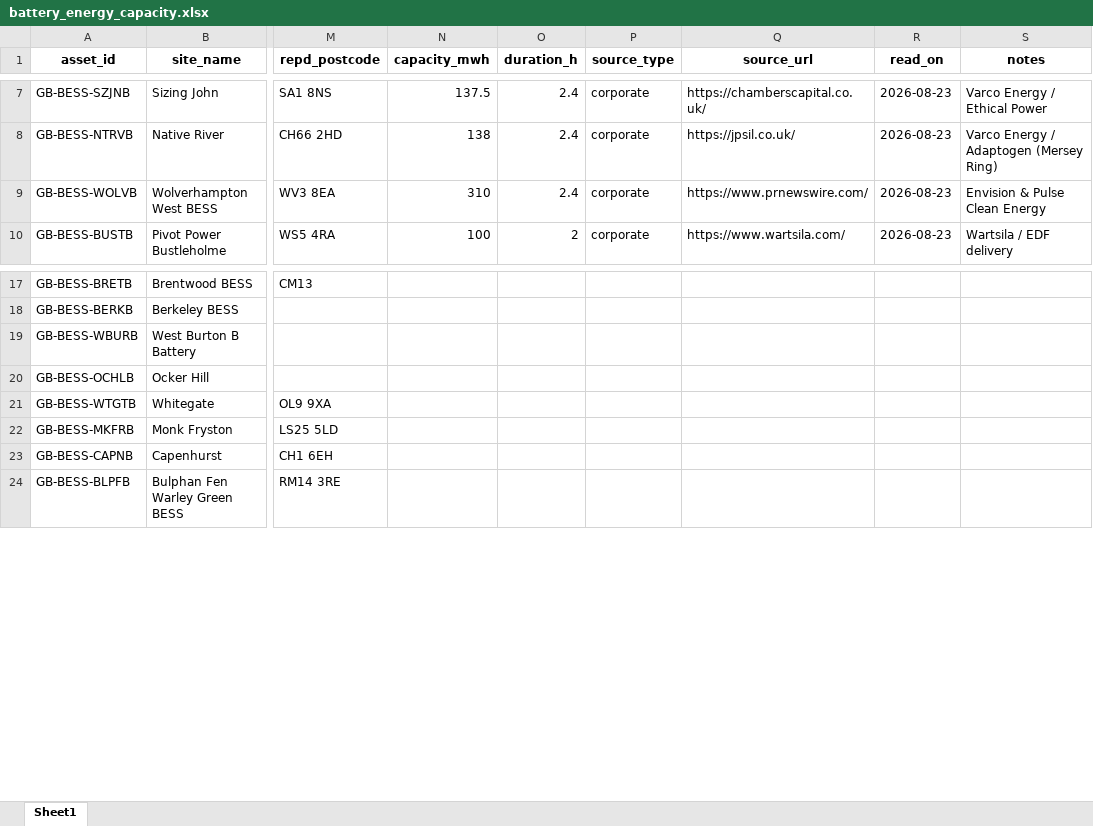
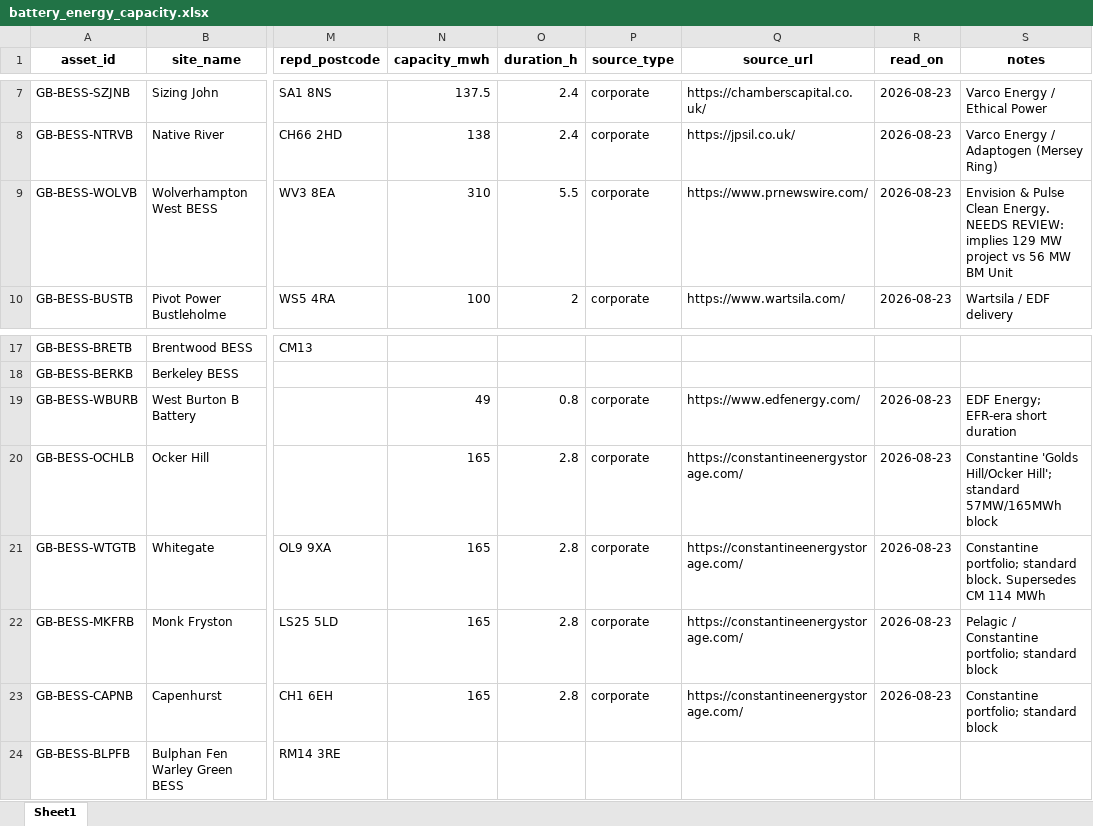
Before and after one commit to shaw029/power-trading, an Excel workbook: data/reference/battery_energy_capacity.xlsx, sheet Sheet1, drawn as a sheet; only a part is shown, gaps mark what is left out; values as stored, in another font and other column widths than the file's, no borders; the diff names each change by its address in the sheet, - before the commit and + after, or states it on an @@ line.

Commit message:
Flag durations unlike the fleet, because the agreement check can go circular
The cross-check compares a row's implied duration against the one recorded
beside it, which catches a figure describing a different asset — but only while
the two are arrived at independently. Wolverhampton West showed what happens
otherwise. Recorded first as 310 MWh at 2.4 hours it was rejected for
disagreeing with the 5.5 its own numbers imply; recorded next at 5.5 hours it
passed, the same figure underneath and nothing left to disagree with. The check
had become a test of internal consistency, which a single transcribed number
always satisfies.

So a second check asks what the researcher cannot answer into: whether GB
batteries have this duration. Every priced census site sits at or below 2.48
hours and none exceeds three. Four hours is the threshold, set well clear,
and it flags rather than rejects — NESO's register does list units at 5.5
hours, genuinely longer batteries are being built, and a flag says "cite this
one precisely" rather than "this is wrong".

Six more rows loaded, taking priced sites to 65 of 87. Four of them are one
portfolio's standard 57 MW / 165 MWh block across Ocker Hill, Whitegate, Monk
Fryston and Capenhurst, which is plausible for a developer building to a
pattern and is also a correlated risk: one page, four sites, and if it is wrong
they are wrong together. They imply 2.84 to 2.89 hours, above anything else
priced, so they are the next best use of a deep link.

Whitegate supersedes a capacity agreement's 114 MWh, the first row to exercise
the precedence decided in the previous commit.

```diff
--- a/data/reference/battery_energy_capacity.xlsx (sheet Sheet1)
+++ b/data/reference/battery_energy_capacity.xlsx (sheet Sheet1)
-O9 (duration_h): 2.4
+O9 (duration_h): 5.5
-S9 (notes): …Pulse Clean Energy
+S9 (notes): …Pulse Clean Energy. NEEDS REVIEW: implies 129 MW project vs 56 MW BM Unit
-N19 (capacity_mwh): (empty)
+N19 (capacity_mwh): 49
-O19 (duration_h): (empty)
+O19 (duration_h): 0.8
-P19:P23 (source_type): (empty)
+P19:P23 (source_type): corporate
-Q19 (source_url): (empty)
+Q19 (source_url): https://www.edfenergy.com/
-R19:R23 (read_on): (empty)
+R19:R23 (read_on): 2026-08-23
-S19 (notes): (empty)
+S19 (notes): EDF Energy; EFR-era short duration
-N20:N23 (capacity_mwh): (empty)
+N20:N23 (capacity_mwh): 165
-O20:O23 (duration_h): (empty)
+O20:O23 (duration_h): 2.8
-Q20:Q23 (source_url): (empty)
+Q20:Q23 (source_url): https://constantineenergystorage.com/
-S20 (notes): (empty)
+S20 (notes): Constantine 'Golds Hill/Ocker Hill'; standard 57MW/165MWh block
-S21 (notes): (empty)
+S21 (notes): Constantine portfolio; standard block. Supersedes CM 114 MWh
-S22 (notes): (empty)
+S22 (notes): Pelagic / Constantine portfolio; standard block
-S23 (notes): (empty)
+S23 (notes): Constantine portfolio; standard block
```
Also changed, not shown: 2 other files.
